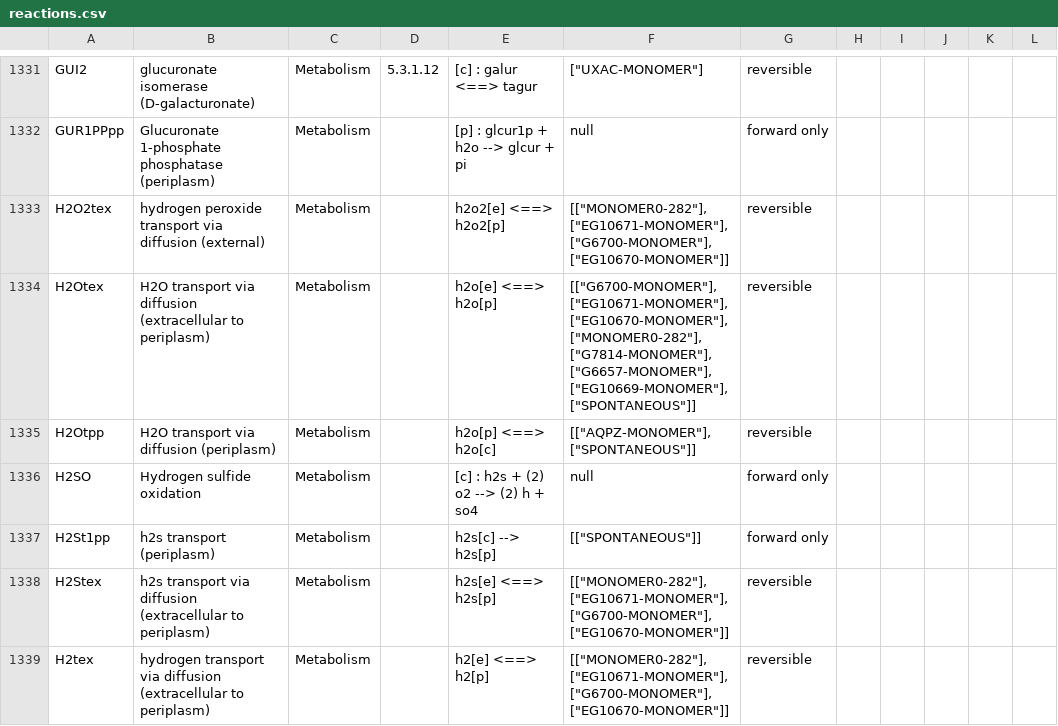
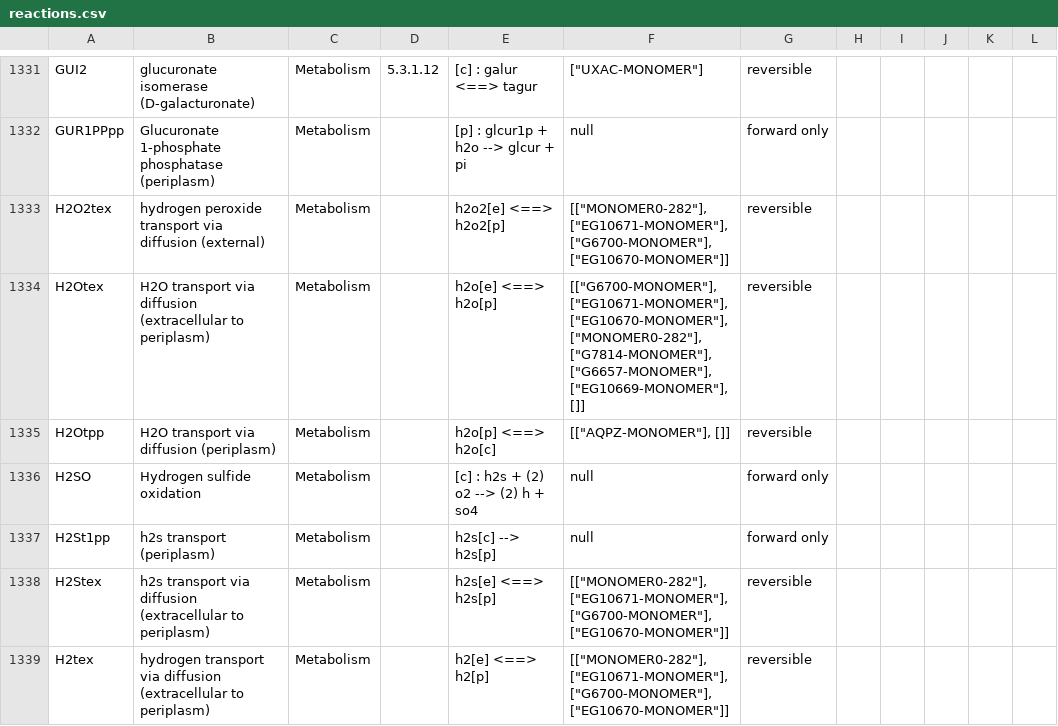
Before and after one commit to CovertLab/WholeCellEcoliRelease, a CSV file: data/parsed/reactions.csv, drawn as a sheet; only a part is shown, gaps mark what is left out; the diff covers the shown part only.

Commit message:
Removed spontanious reaction designation

```diff
--- a/data/parsed/reactions.csv
+++ b/data/parsed/reactions.csv
@@ -1333,6 +1333,6 @@ GUR1PPpp	Glucuronate 1-phosphate phosphatase (periplasm)	Metabolism		[p] : glcur
 H2O2tex	hydrogen peroxide transport via diffusion (external)	Metabolism		h2o2[e] <==> h2o2[p]	"[[""MONOMER0-282""], [""EG10671-MONOMER""], [""G6700-MONOMER""], [""EG10670-MONOMER""]]"	reversible					
-H2Otex	H2O transport via diffusion (extracellular to periplasm)	Metabolism		h2o[e] <==> h2o[p]	"[[""G6700-MONOMER""], [""EG10671-MONOMER""], [""EG10670-MONOMER""], [""MONOMER0-282""], [""G7814-MONOMER""], [""G6657-MONOMER""], [""EG10669-MONOMER""], [""SPONTANEOUS""]]"	reversible					
-H2Otpp	H2O transport via diffusion (periplasm)	Metabolism		h2o[p] <==> h2o[c]	"[[""AQPZ-MONOMER""], [""SPONTANEOUS""]]"	reversible					
+H2Otex	H2O transport via diffusion (extracellular to periplasm)	Metabolism		h2o[e] <==> h2o[p]	"[[""G6700-MONOMER""], [""EG10671-MONOMER""], [""EG10670-MONOMER""], [""MONOMER0-282""], [""G7814-MONOMER""], [""G6657-MONOMER""], [""EG10669-MONOMER""], []]"	reversible					
+H2Otpp	H2O transport via diffusion (periplasm)	Metabolism		h2o[p] <==> h2o[c]	"[[""AQPZ-MONOMER""], []]"	reversible					
 H2SO	Hydrogen sulfide oxidation	Metabolism		[c] : h2s + (2) o2 --> (2) h + so4	null	forward only					
-H2St1pp	h2s transport (periplasm)	Metabolism		h2s[c] --> h2s[p]	"[[""SPONTANEOUS""]]"	forward only					
+H2St1pp	h2s transport (periplasm)	Metabolism		h2s[c] --> h2s[p]	null	forward only					
 H2Stex	h2s transport via diffusion (extracellular to periplasm)	Metabolism		h2s[e] <==> h2s[p]	"[[""MONOMER0-282""], [""EG10671-MONOMER""], [""G6700-MONOMER""], [""EG10670-MONOMER""]]"	reversible					
```
Also changed, not shown: 27 edited cells elsewhere in this file, 1 other file.
